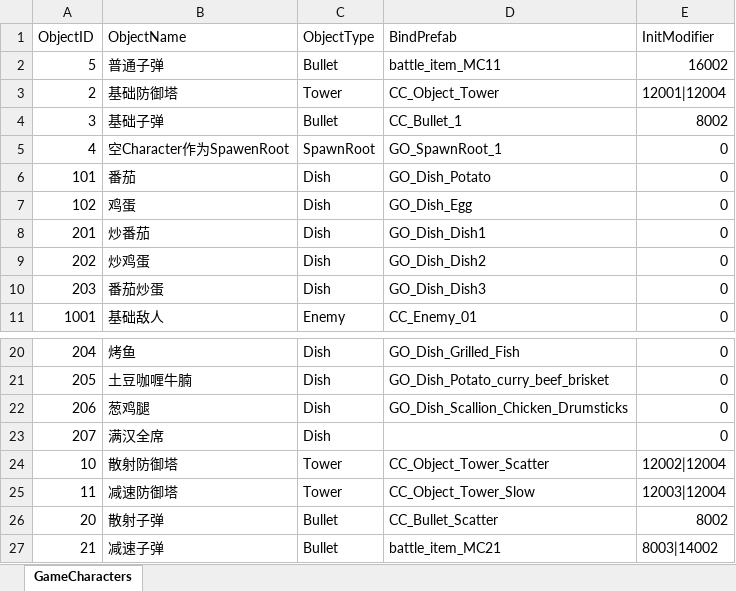
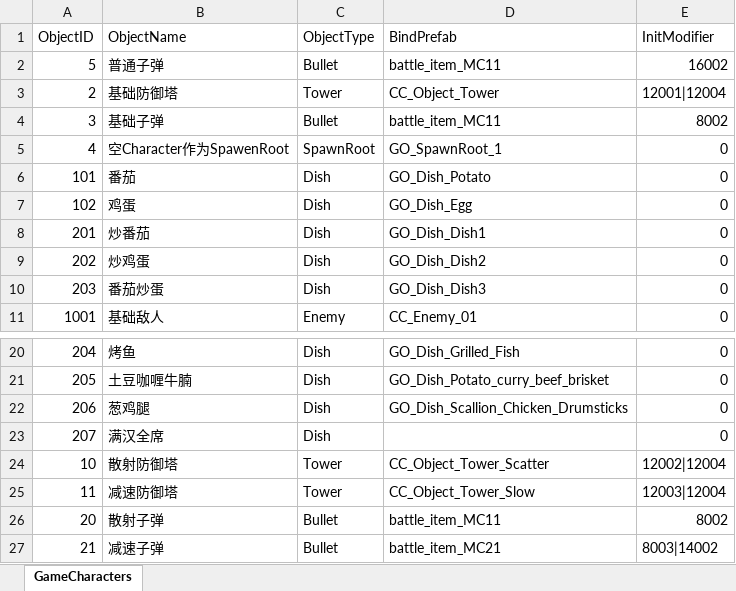
Before and after one commit to WXC-HUB/Project3D, an Excel workbook: Assets/Configs/GameCharacters.xlsx, sheet GameCharacters, drawn as a sheet; only a part is shown, gaps mark what is left out; values as stored, in another font and other column widths than the file's, no borders; the diff names each change by its address in the sheet, - before the commit and + after, or states it on an @@ line.

```diff
--- a/Assets/Configs/GameCharacters.xlsx (sheet GameCharacters)
+++ b/Assets/Configs/GameCharacters.xlsx (sheet GameCharacters)
-D4 (BindPrefab): CC_Bullet_1
+D4 (BindPrefab): battle_item_MC11
-D26 (BindPrefab): CC_Bullet_Scatter
+D26 (BindPrefab): battle_item_MC11
```
Also changed, not shown: 4 other files.
